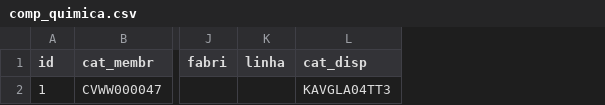
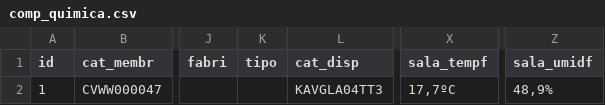
Before and after one commit to EdisonNunes/Planilha-Compatibilidade, a CSV file: database/comp_quimica.csv, drawn as a sheet; only a part is shown, gaps mark what is left out; removed rows and columns are numbered as before the commit, all else as after; the diff names each change by its address in the sheet, - before the commit and + after, or states it on an @@ line.

```diff
--- a/database/comp_quimica.csv
+++ b/database/comp_quimica.csv
-column K (linha), empty
+column K (tipo), empty
+column X (sala_tempf), row 2: 17,7ºC
+column Z (sala_umidf), row 2: 48,9%
```
Also changed, not shown: 41 other files.
